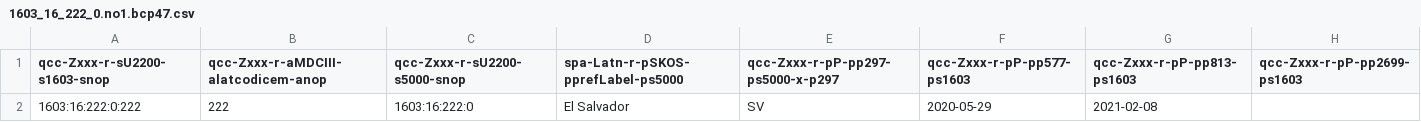
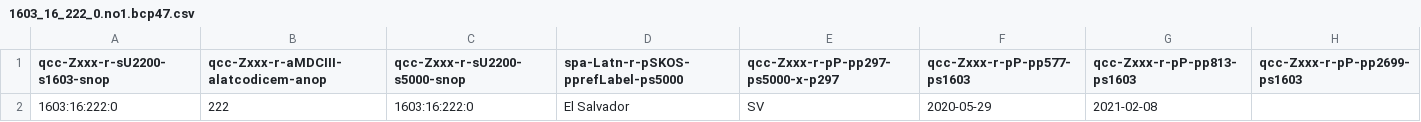
Before and after one commit to MDCIII/1603_16_222, a CSV file: 1603/16/222/0/1603_16_222_0.no1.bcp47.csv, drawn as a sheet.

```diff
--- a/1603/16/222/0/1603_16_222_0.no1.bcp47.csv
+++ b/1603/16/222/0/1603_16_222_0.no1.bcp47.csv
@@ -1,2 +1,2 @@
 qcc-Zxxx-r-sU2200-s1603-snop,qcc-Zxxx-r-aMDCIII-alatcodicem-anop,qcc-Zxxx-r-sU2200-s5000-snop,spa-Latn-r-pSKOS-pprefLabel-ps5000,qcc-Zxxx-r-pP-pp297-ps5000-x-p297,qcc-Zxxx-r-pP-pp577-ps1603,qcc-Zxxx-r-pP-pp813-ps1603,qcc-Zxxx-r-pP-pp2699-ps1603
-1603:16:222:0:222,222,1603:16:222:0,El Salvador,SV,2020-05-29,2021-02-08,
+1603:16:222:0,222,1603:16:222:0,El Salvador,SV,2020-05-29,2021-02-08,
```
Also changed, not shown: 1603/16/222/0/1603_16_222_0.no1.tm.hxl.csv, 6 other files.
